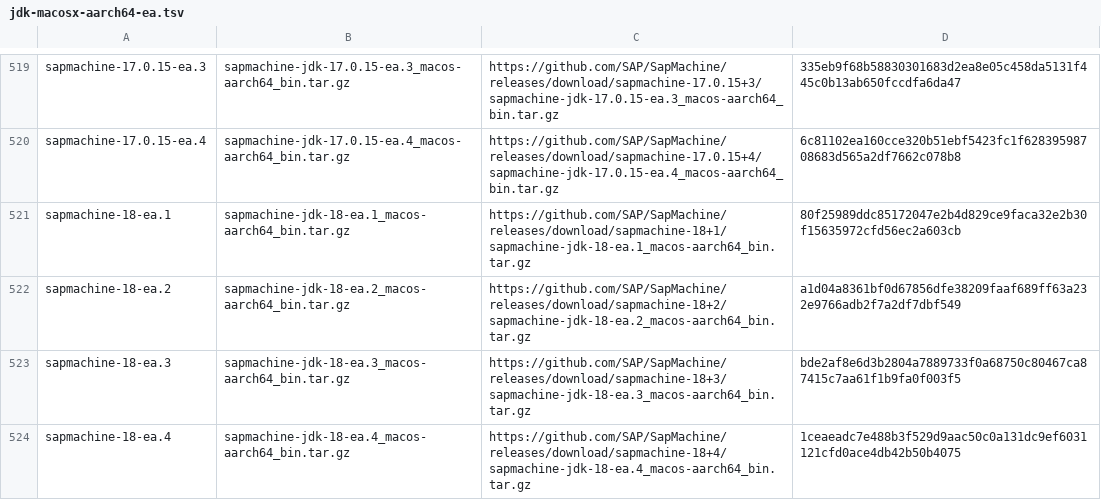
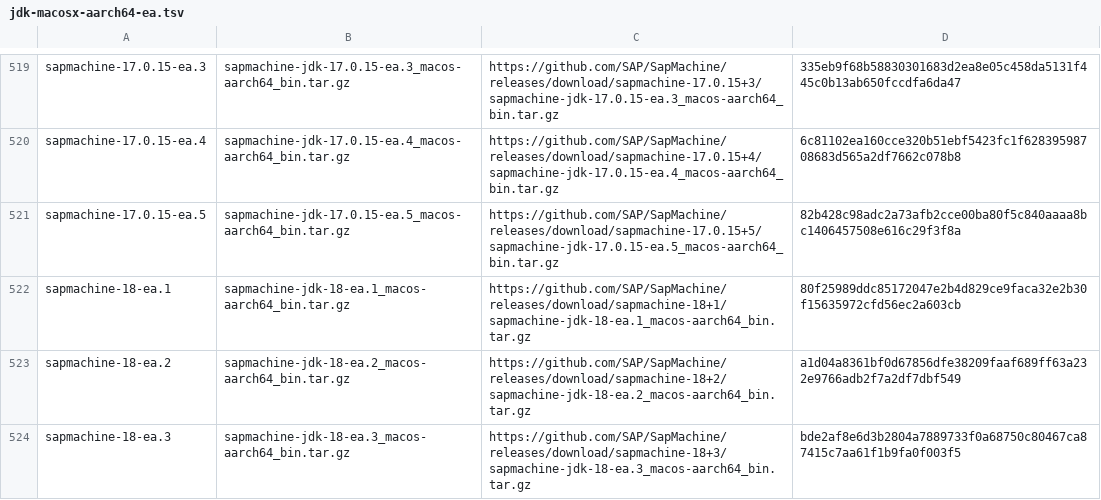
Before and after one commit to halcyon/asdf-java, a TSV file: data/jdk-macosx-aarch64-ea.tsv, drawn as a sheet; only a part is shown, gaps mark what is left out; the shorter side is filled out with more unchanged rows; the diff covers the shown part only; the diff names each change by its address in the sheet, - before the commit and + after, or states it on an @@ line.

```diff
--- a/data/jdk-macosx-aarch64-ea.tsv
+++ b/data/jdk-macosx-aarch64-ea.tsv
+row 521: sapmachine-17.0.15-ea.5 | sapmachine-jdk-17.0.15-ea.5_macos-aarch64_bin.tar.gz | https://github.com/SAP/SapMachine/releases/download/sapmachine-17.0.15+5/sapmachine-jdk-17.0.15-ea.5_macos-aarch64_bin.tar.gz | 82b428c98adc2a73afb2cce00ba80f5c840aaaa8bc1406457508e616c29f3f8a
```
Also changed, not shown: 5 added rows elsewhere in this file, data/jdk-linux-aarch64-ea.tsv, data/jdk-linux-x86_64-ea.tsv, 5 other files.
